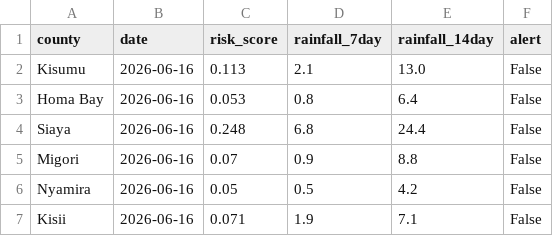
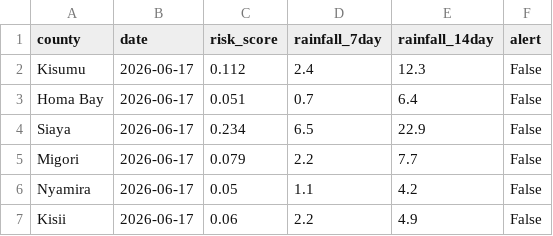
Before and after one commit to Samwelo203/sentinel-ke, a CSV file: data/processed/latest_predictions.csv, drawn as a sheet.

```diff
--- a/data/processed/latest_predictions.csv
+++ b/data/processed/latest_predictions.csv
@@ -1,7 +1,7 @@
 county,date,risk_score,rainfall_7day,rainfall_14day,alert
-Kisumu,2026-06-16,0.113,2.1,13.0,False
-Homa Bay,2026-06-16,0.053,0.8,6.4,False
-Siaya,2026-06-16,0.248,6.8,24.4,False
-Migori,2026-06-16,0.07,0.9,8.8,False
-Nyamira,2026-06-16,0.05,0.5,4.2,False
-Kisii,2026-06-16,0.071,1.9,7.1,False
+Kisumu,2026-06-17,0.112,2.4,12.3,False
+Homa Bay,2026-06-17,0.051,0.7,6.4,False
+Siaya,2026-06-17,0.234,6.5,22.9,False
+Migori,2026-06-17,0.079,2.2,7.7,False
+Nyamira,2026-06-17,0.05,1.1,4.2,False
+Kisii,2026-06-17,0.06,2.2,4.9,False
```
Also changed, not shown: data/raw/latest_rainfall.csv.
